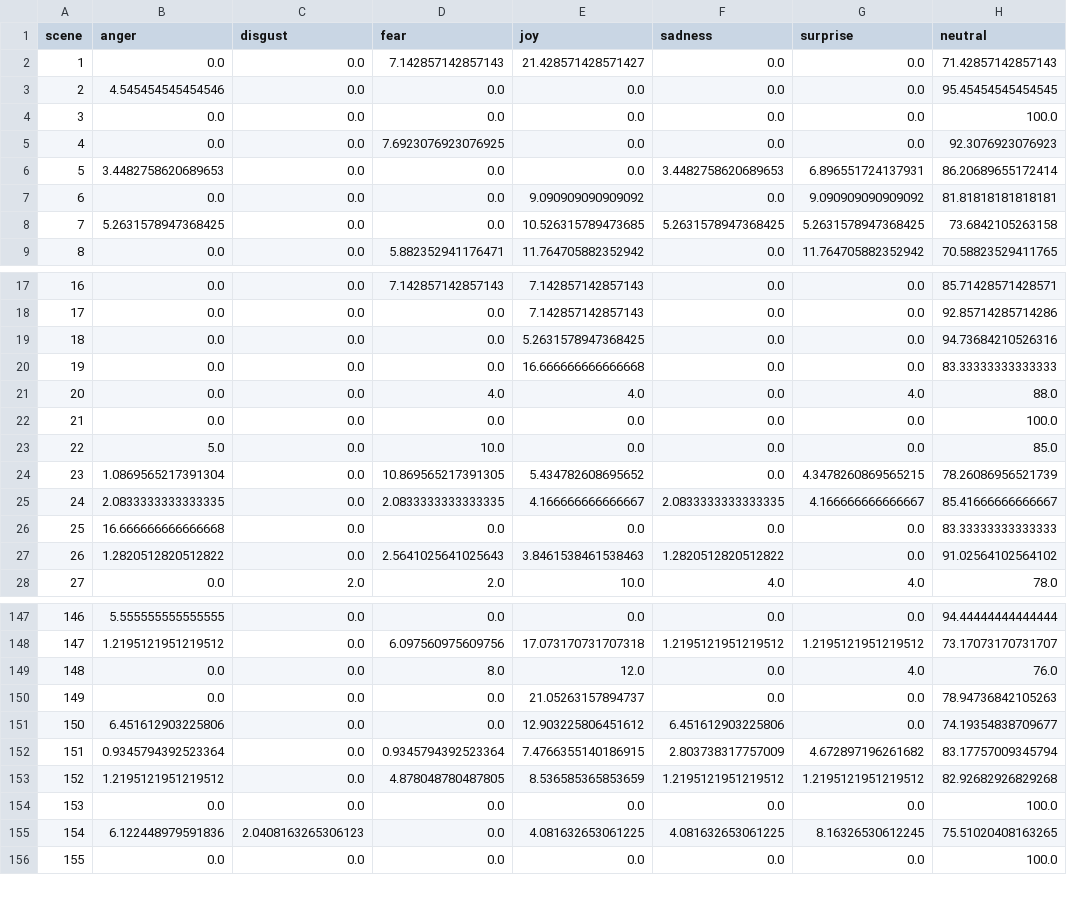
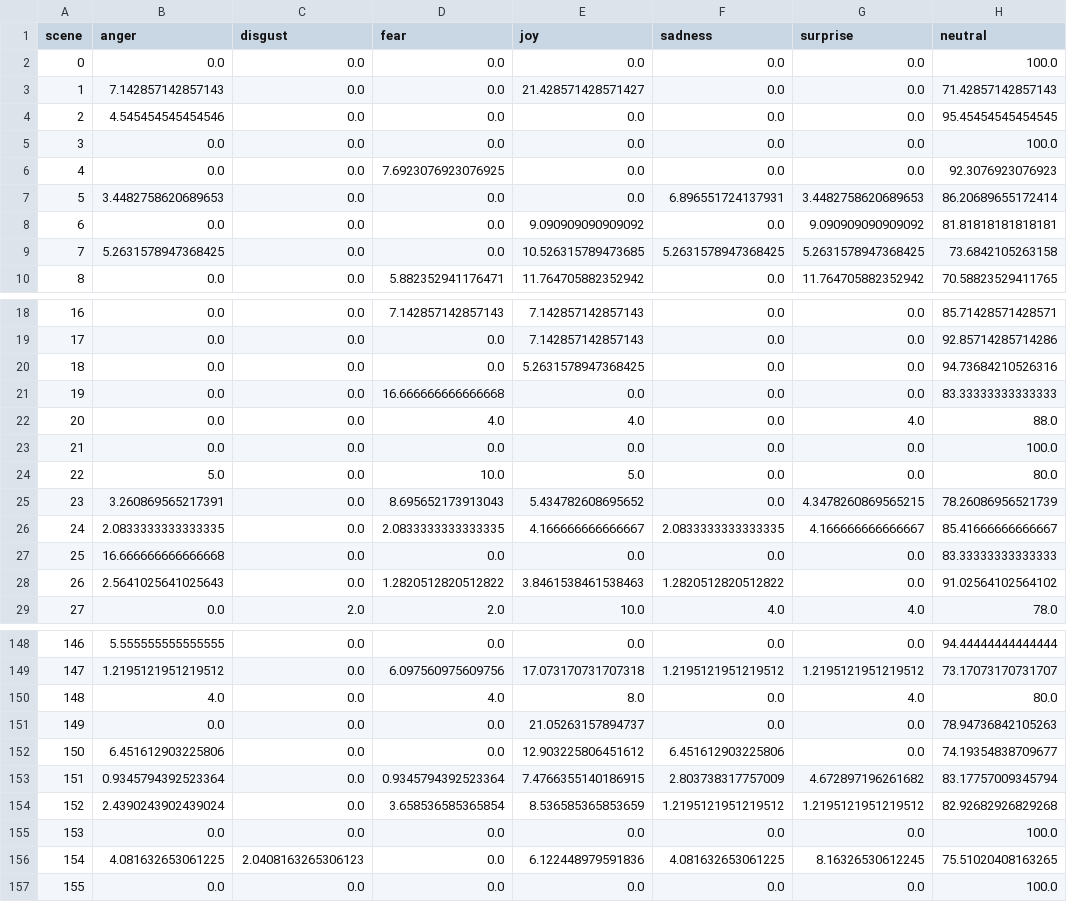
Before and after one commit to aurnik123/NLP_movies, a CSV file: film_sentiment_predictions/Boyhood.csv, drawn as a sheet; only a part is shown, gaps mark what is left out; removed rows and columns are numbered as before the commit, all else as after; the diff covers the shown part only; the diff names each change by its address in the sheet, - before the commit and + after, or states it on an @@ line.

Commit message:
- scenes refactor to make processing files without loading into database easier - fixed first scene in movie not being processed - sentiment analyses updated accordingly

```diff
--- a/film_sentiment_predictions/Boyhood.csv
+++ b/film_sentiment_predictions/Boyhood.csv
@@ column A (scene) renumbered in row 2 @@
-D2 (fear): 7.142857142857143
+D2 (fear): 0.0
-E2 (joy): 21.428571428571427
+E2 (joy): 0.0
-H2 (neutral): 71.42857142857143
+H2 (neutral): 100.0
+row 3: 1 | 7.142857142857143 | 0.0 | 0.0 | 21.428571428571427 | 0.0 | 0.0 | 71.42857142857143
-F7 (sadness): 3.4482758620689653
+F7 (sadness): 6.896551724137931
-G7 (surprise): 6.896551724137931
+G7 (surprise): 3.4482758620689653
-D21 (fear): 0.0
+D21 (fear): 16.666666666666668
-E21 (joy): 16.666666666666668
+E21 (joy): 0.0
-E24 (joy): 0.0
+E24 (joy): 5.0
-H24 (neutral): 85.0
+H24 (neutral): 80.0
-B25 (anger): 1.0869565217391304
+B25 (anger): 3.260869565217391
-D25 (fear): 10.869565217391305
+D25 (fear): 8.695652173913043
-B28 (anger): 1.2820512820512822
+B28 (anger): 2.5641025641025643
-D28 (fear): 2.5641025641025643
+D28 (fear): 1.2820512820512822
-row 149: 148 | 0.0 | 0.0 | 8.0 | 12.0 | 0.0 | 4.0 | 76.0
+row 150: 148 | 4.0 | 0.0 | 4.0 | 8.0 | 0.0 | 4.0 | 80.0
-B154 (anger): 1.2195121951219512
+B154 (anger): 2.4390243902439024
-D154 (fear): 4.878048780487805
+D154 (fear): 3.658536585365854
-B156 (anger): 6.122448979591836
+B156 (anger): 4.081632653061225
-E156 (joy): 4.081632653061225
+E156 (joy): 6.122448979591836
```
Also changed, not shown: 24 edited cells elsewhere in this file, film_sentiment_predictions/Amour.csv, film_sentiment_predictions/Crouching-Tiger,-Hidden-Dragon.csv, 8 other files.
